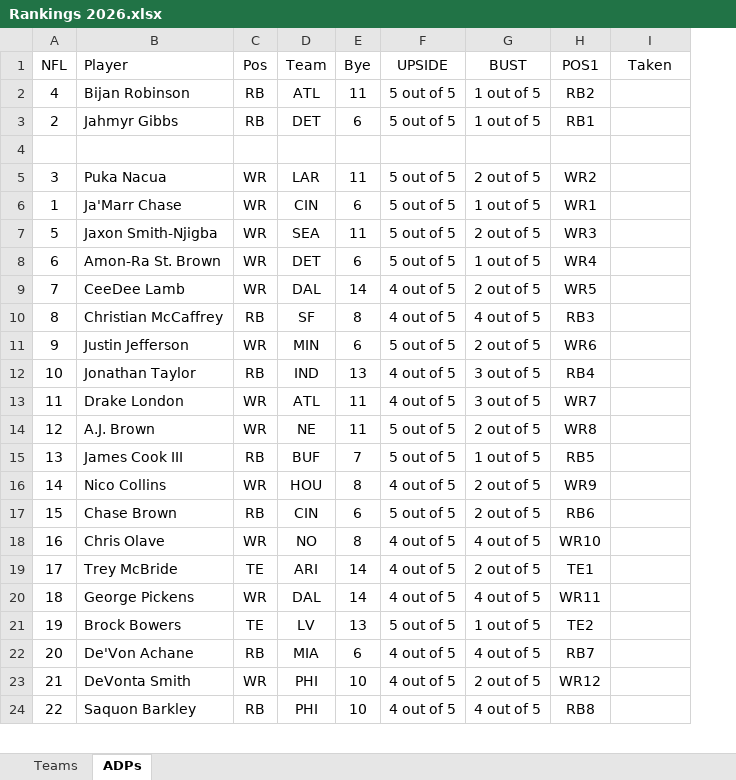
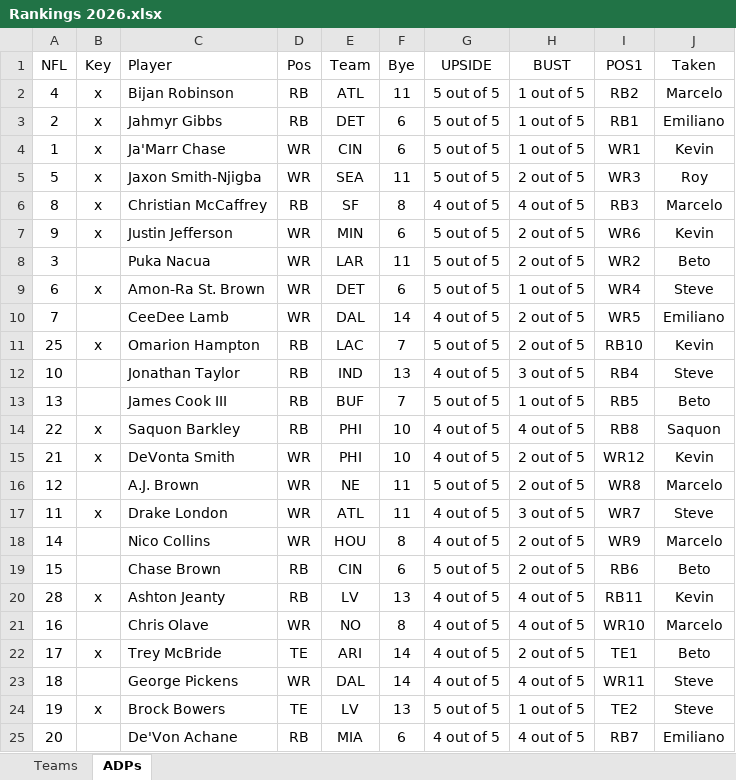
Before and after one commit to kevinmiguel97/Fantasy-Football-, an Excel workbook: Season 2026/Rankings 2026.xlsx, sheet ADPs, drawn as a sheet; only a part is shown; values as stored, in another font and other column widths than the file's, no borders; conditional formats not drawn; removed rows and columns are numbered as before the commit, all else as after; the diff covers the shown part only; the diff names each change by its address in the sheet, - before the commit and + after, or states it on an @@ line.

```diff
--- a/Season 2026/Rankings 2026.xlsx (sheet ADPs)
+++ b/Season 2026/Rankings 2026.xlsx (sheet ADPs)
+column B (Key), rows 2-7: all x; rows 22-24: x |  | x
-J2 (Taken): (empty)
+J2 (Taken): Marcelo
-J3 (Taken): (empty)
+J3 (Taken): Emiliano
-row 4: (empty)
-row 5: 3 | Puka Nacua | WR | LAR | 11 | 5 out of 5 | 2 out of 5 | WR2
-J4 (Taken): (empty)
+J4 (Taken): Kevin
-J5 (Taken): (empty)
+J5 (Taken): Roy
-row 8: 6 | Amon-Ra St. Brown | WR | DET | 6 | 5 out of 5 | 1 out of 5 | WR4
-row 9: 7 | CeeDee Lamb | WR | DAL | 14 | 4 out of 5 | 2 out of 5 | WR5
-J6 (Taken): (empty)
+J6 (Taken): Marcelo
-J7 (Taken): (empty)
+J7 (Taken): Kevin
+row 8: 3 |  | Puka Nacua | WR | LAR | 11 | 5 out of 5 | 2 out of 5 | WR2 | Beto
+row 9: 6 | x | Amon-Ra St. Brown | WR | DET | 6 | 5 out of 5 | 1 out of 5 | WR4 | Steve
+row 10: 7 |  | CeeDee Lamb | WR | DAL | 14 | 4 out of 5 | 2 out of 5 | WR5 | Emiliano
+row 11: 25 | x | Omarion Hampton | RB | LAC | 7 | 5 out of 5 | 2 out of 5 | RB10 | Kevin
-J12 (Taken): (empty)
+J12 (Taken): Steve
-row 13: 11 | Drake London | WR | ATL | 11 | 4 out of 5 | 3 out of 5 | WR7
-row 14: 12 | A.J. Brown | WR | NE | 11 | 5 out of 5 | 2 out of 5 | WR8
-J13 (Taken): (empty)
+J13 (Taken): Beto
+row 14: 22 | x | Saquon Barkley | RB | PHI | 10 | 4 out of 5 | 4 out of 5 | RB8 | Saquon
+row 15: 21 | x | DeVonta Smith | WR | PHI | 10 | 4 out of 5 | 2 out of 5 | WR12 | Kevin
+row 16: 12 |  | A.J. Brown | WR | NE | 11 | 5 out of 5 | 2 out of 5 | WR8 | Marcelo
+row 17: 11 | x | Drake London | WR | ATL | 11 | 4 out of 5 | 3 out of 5 | WR7 | Steve
-J18 (Taken): (empty)
+J18 (Taken): Marcelo
-J19 (Taken): (empty)
+J19 (Taken): Beto
+row 20: 28 | x | Ashton Jeanty | RB | LV | 13 | 4 out of 5 | 4 out of 5 | RB11 | Kevin
-J21 (Taken): (empty)
+J21 (Taken): Marcelo
-J22 (Taken): (empty)
+J22 (Taken): Beto
-J23:J24 (Taken): (empty)
+J23:J24 (Taken): Steve
-J25 (Taken): (empty)
+J25 (Taken): Emiliano
-row 23: 21 | DeVonta Smith | WR | PHI | 10 | 4 out of 5 | 2 out of 5 | WR12
-row 24: 22 | Saquon Barkley | RB | PHI | 10 | 4 out of 5 | 4 out of 5 | RB8
```
Also changed, not shown: 4 added rows, 6 removed rows, 1 moved row and 67 edited cells elsewhere in this sheet, sheet Teams, 2 other files.
